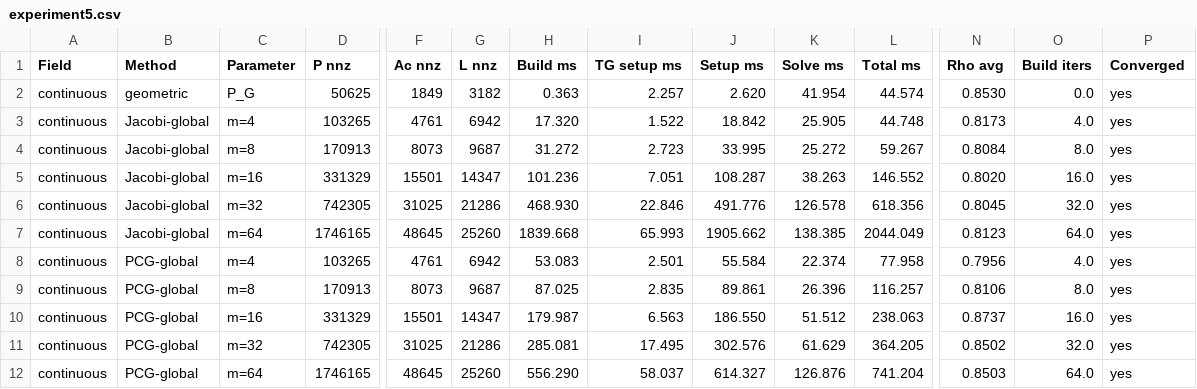
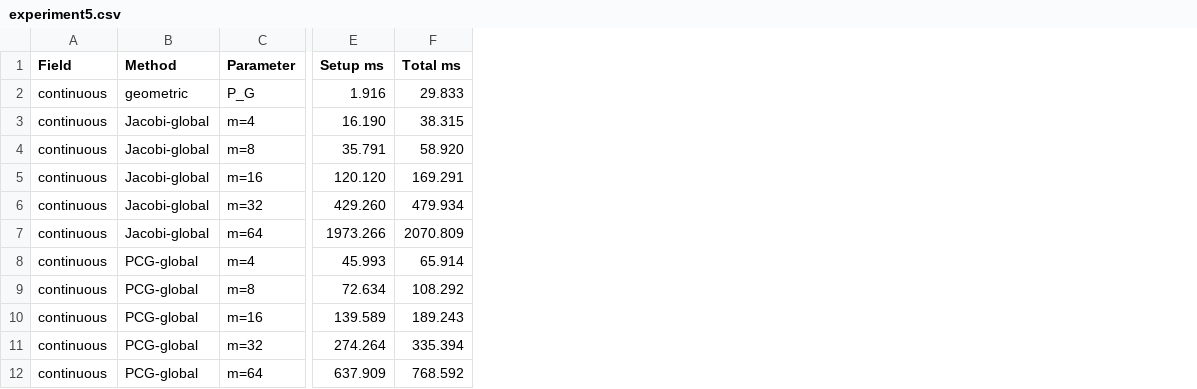
Before and after one commit to zebramath/multiscale_two_grids_iteration, a CSV file: code/results/experiment5.csv, drawn as a sheet; only a part is shown, gaps mark what is left out; removed rows and columns are numbered as before the commit, all else as after; the diff covers the shown part only; the diff names each change by its address in the sheet, - before the commit and + after, or states it on an @@ line.

```diff
--- a/code/results/experiment5.csv
+++ b/code/results/experiment5.csv
-column D (P nnz), rows 2-12: 50625 | 103265 | 170913 | 331329 | 742305 | 1746165 | 103265 | 170913 | 331329 | 742305 | 1746165
-column F (Ac nnz), rows 2-12: 1849 | 4761 | 8073 | 15501 | 31025 | 48645 | 4761 | 8073 | 15501 | 31025 | 48645
-column G (L nnz), rows 2-12: 3182 | 6942 | 9687 | 14347 | 21286 | 25260 | 6942 | 9687 | 14347 | 21286 | 25260
-column H (Build ms), rows 2-12: 0.363 | 17.320 | 31.272 | 101.236 | 468.930 | 1839.668 | 53.083 | 87.025 | 179.987 | 285.081 | 556.290
-column I (TG setup ms), rows 2-12: 2.257 | 1.522 | 2.723 | 7.051 | 22.846 | 65.993 | 2.501 | 2.835 | 6.563 | 17.495 | 58.037
-column K (Solve ms), rows 2-12: 41.954 | 25.905 | 25.272 | 38.263 | 126.578 | 138.385 | 22.374 | 26.396 | 51.512 | 61.629 | 126.876
-column N (Rho avg), rows 2-12: 0.8530 | 0.8173 | 0.8084 | 0.8020 | 0.8045 | 0.8123 | 0.7956 | 0.8106 | 0.8737 | 0.8502 | 0.8503
-column O (Build iters), rows 2-12: 0.0 | 4.0 | 8.0 | 16.0 | 32.0 | 64.0 | 4.0 | 8.0 | 16.0 | 32.0 | 64.0
-column P (Converged), rows 2-12: all yes
-E2 (Setup ms): 2.620
+E2 (Setup ms): 1.916
-F2 (Total ms): 44.574
+F2 (Total ms): 29.833
-E3 (Setup ms): 18.842
+E3 (Setup ms): 16.190
-F3 (Total ms): 44.748
+F3 (Total ms): 38.315
-E4 (Setup ms): 33.995
+E4 (Setup ms): 35.791
-F4 (Total ms): 59.267
+F4 (Total ms): 58.920
-E5 (Setup ms): 108.287
+E5 (Setup ms): 120.120
-F5 (Total ms): 146.552
+F5 (Total ms): 169.291
-E6 (Setup ms): 491.776
+E6 (Setup ms): 429.260
-F6 (Total ms): 618.356
+F6 (Total ms): 479.934
-E7 (Setup ms): 1905.662
+E7 (Setup ms): 1973.266
-F7 (Total ms): 2044.049
+F7 (Total ms): 2070.809
-E8 (Setup ms): 55.584
+E8 (Setup ms): 45.993
-F8 (Total ms): 77.958
+F8 (Total ms): 65.914
-E9 (Setup ms): 89.861
+E9 (Setup ms): 72.634
-F9 (Total ms): 116.257
+F9 (Total ms): 108.292
-E10 (Setup ms): 186.550
+E10 (Setup ms): 139.589
-F10 (Total ms): 238.063
+F10 (Total ms): 189.243
-E11 (Setup ms): 302.576
+E11 (Setup ms): 274.264
-F11 (Total ms): 364.205
+F11 (Total ms): 335.394
-E12 (Setup ms): 614.327
+E12 (Setup ms): 637.909
-F12 (Total ms): 741.204
+F12 (Total ms): 768.592
```
Also changed, not shown: 50 edited cells elsewhere in this file, code/results/experiment1.csv, code/results/experiment2.csv, 24 other files.
